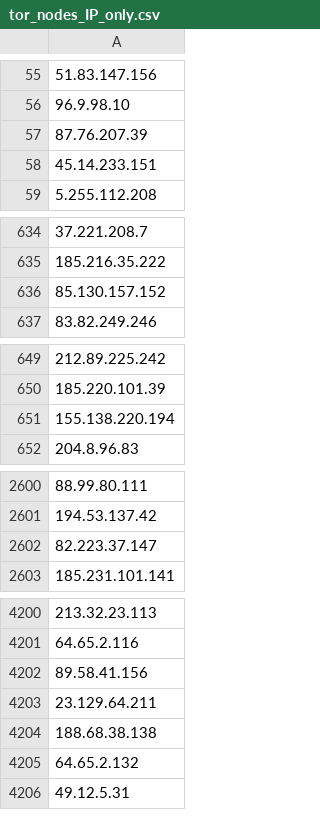
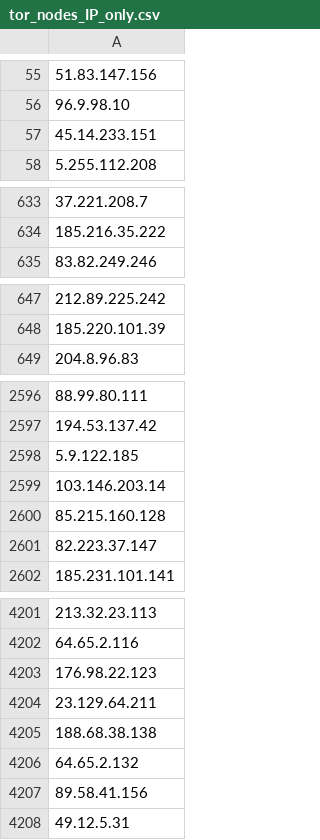
Before and after one commit to PeeBee66/Updated_TOR_Nodes, a CSV file: tor_nodes_IP_only.csv, drawn as a sheet; only a part is shown, gaps mark what is left out; removed rows and columns are numbered as before the commit, all else as after; the diff covers the shown part only; the diff names each change by its address in the sheet, - before the commit and + after, or states it on an @@ line.

Commit message:
Update IP-only Tor nodes list - 2026-11-21

```diff
--- a/tor_nodes_IP_only.csv
+++ b/tor_nodes_IP_only.csv
-row 57: 87.76.207.39
-row 636: 85.130.157.152
-row 651: 155.138.220.194
+row 2598: 5.9.122.185
+row 2599: 103.146.203.14
+row 2600: 85.215.160.128
-A4203: 89.58.41.156
+A4203: 176.98.22.123
+row 4207: 89.58.41.156
```
Also changed, not shown: 19 added rows, 14 removed rows and 2 moved rows elsewhere in this file.
